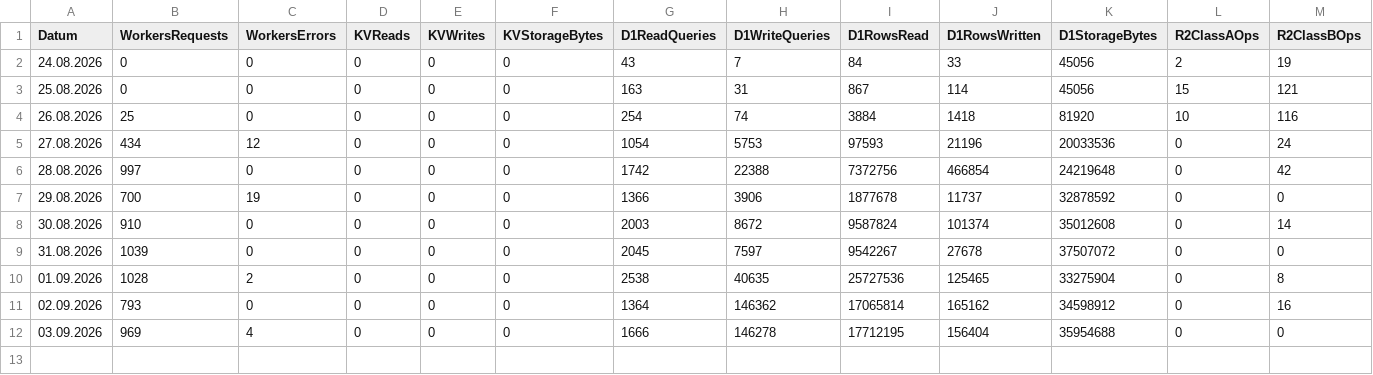
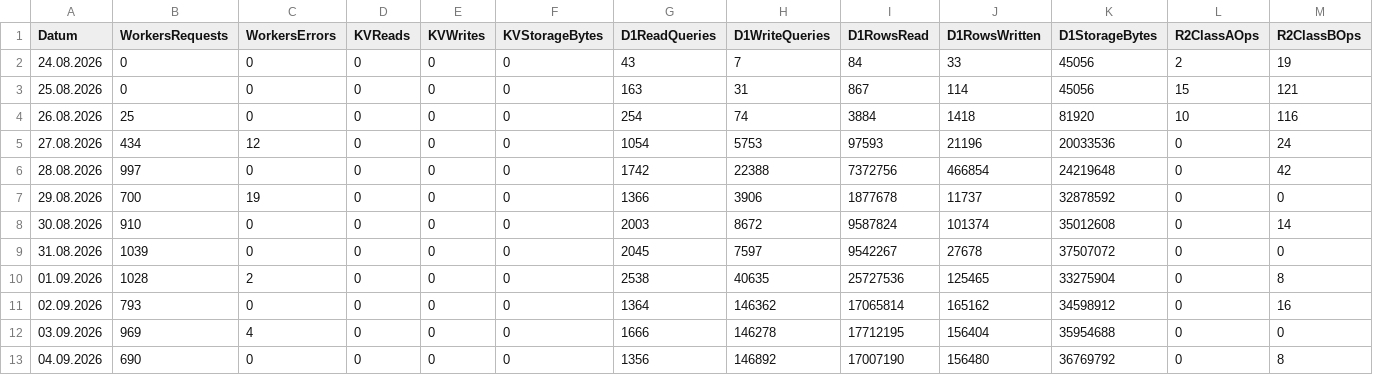
Before and after one commit to Munotstadt/db_admin, a CSV file: data/cloudflare_usage.csv, drawn as a sheet; only a part is shown; rows hold the shown columns only; the diff names each change by its address in the sheet, - before the commit and + after, or states it on an @@ line.

```diff
--- a/data/cloudflare_usage.csv
+++ b/data/cloudflare_usage.csv
+row 13: 04.09.2026 | 690 | 0 | 0 | 0 | 0 | 1356 | 146892 | 17007190 | 156480 | 36769792 | 0 | 8
```
